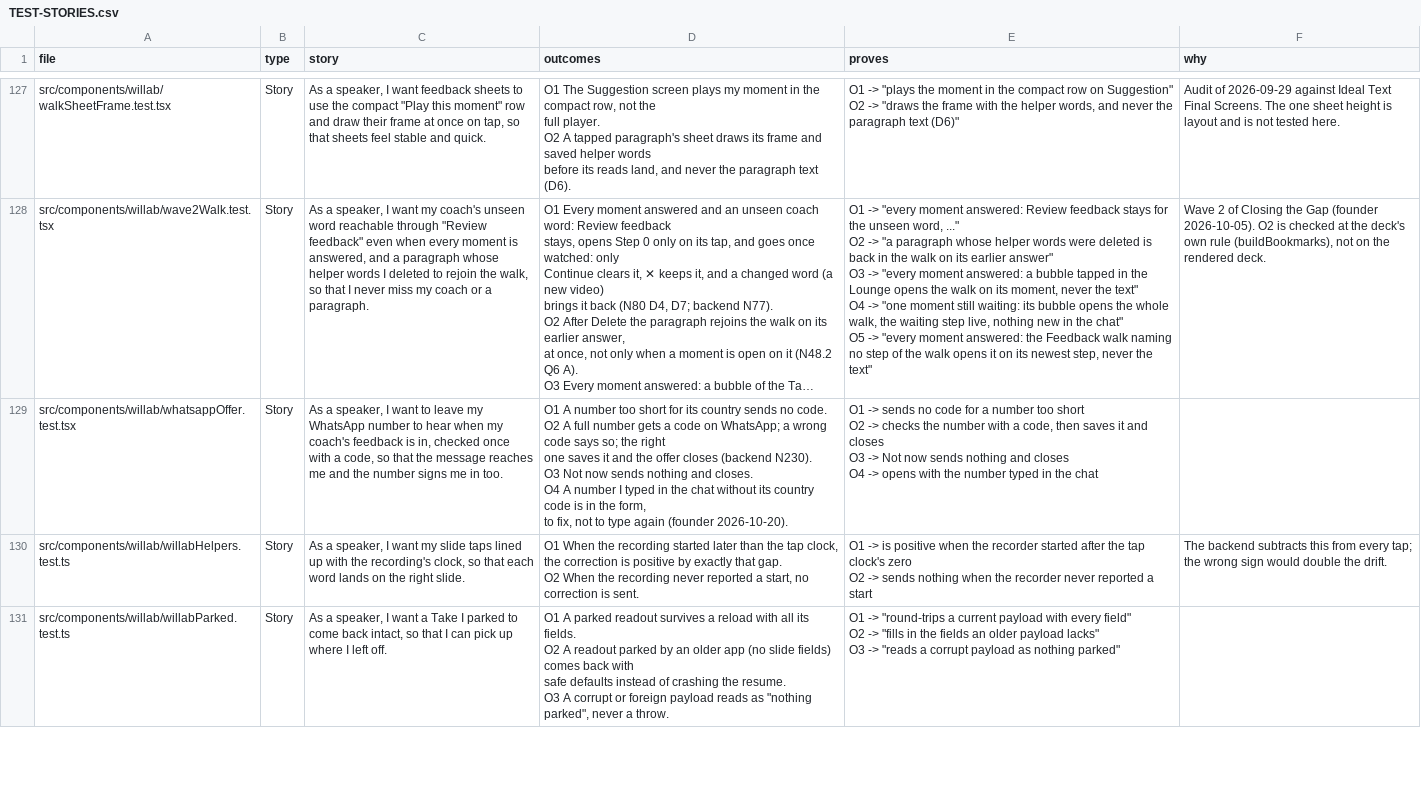
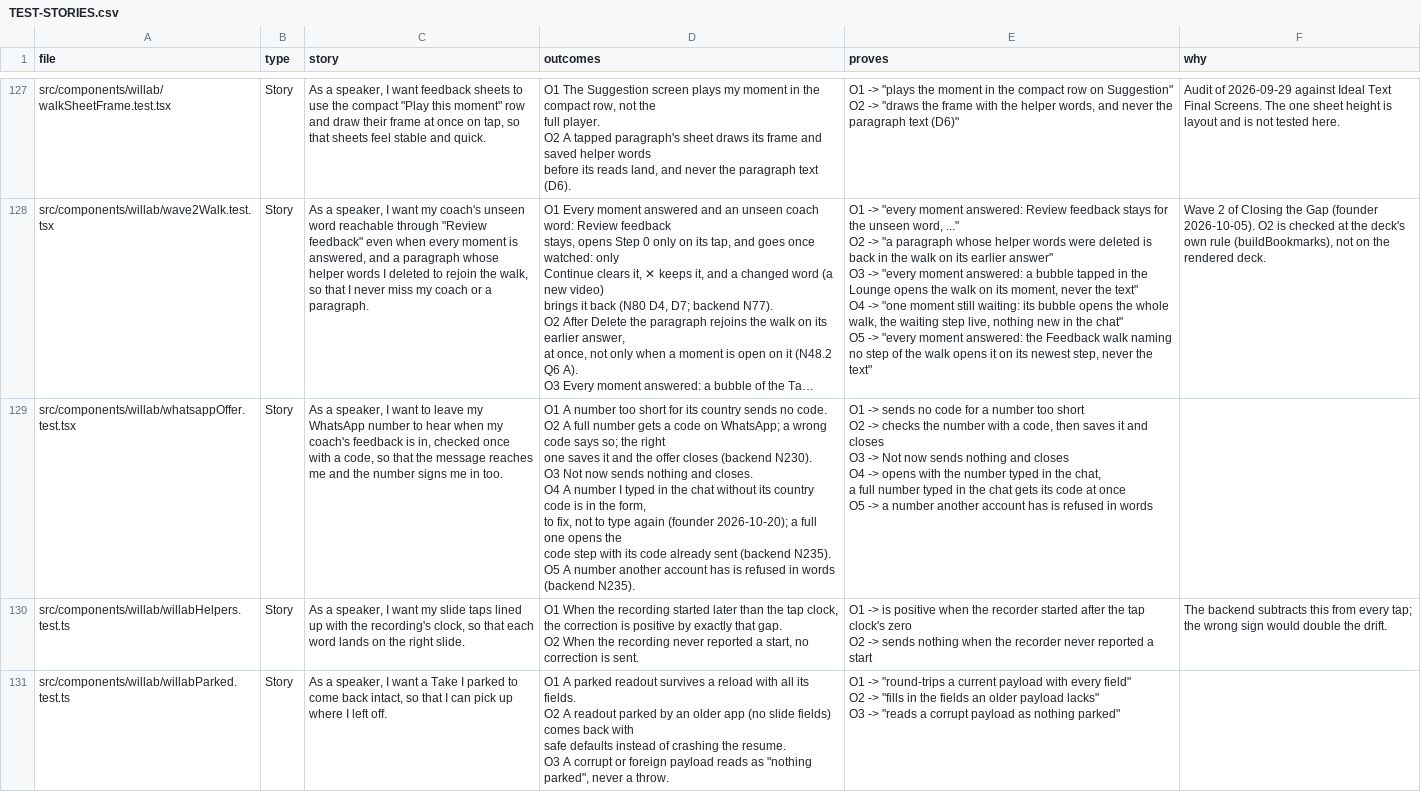
Before and after one commit to wilplus/frontend-cursor, a CSV file: docs/TEST-STORIES.csv, drawn as a sheet; only a part is shown, gaps mark what is left out; long unchanged cells end in …; ↵ is a line break in a cell; the diff names each change by its address in the sheet, - before the commit and + after, or states it on an @@ line.

Commit message:
N235: a number typed in the chat waits for its code; a taken number is refused in words (#1046)
Founder-Approved: the Claude Code chat, 28 October 2026 (backend N235: "Yes cause it will be eligible to use for sign in too", "Ok")

```diff
--- a/docs/TEST-STORIES.csv
+++ b/docs/TEST-STORIES.csv
-D129 (outcomes): …again (founder 2026-10-20).
+D129 (outcomes): …again (founder 2026-10-20); a full one opens the ↵ code step with its code already sent (backend N235). ↵ O5 A number another account has is refused in words (backend N235).
-E129 (proves): …in the chat
+E129 (proves): …in the chat, ↵ a full number typed in the chat gets its code at once ↵ O5 -> a number another account has is refused in words
```
Also changed, not shown: 8 other files.
